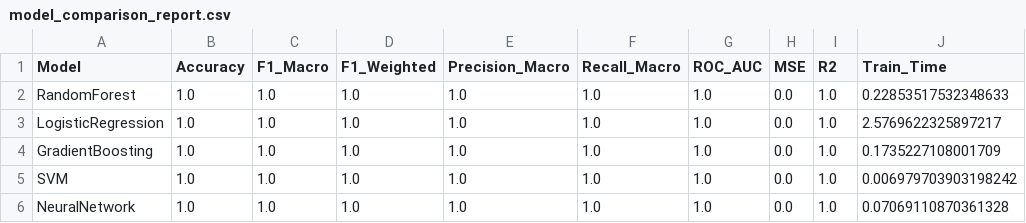
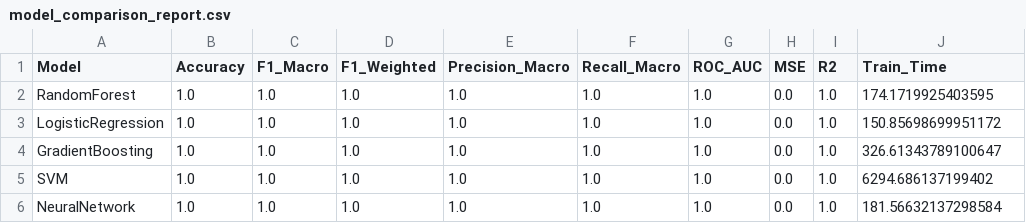
Before and after one commit to bcuevas-dev/oulad-ml-pipeline, a CSV file: src/results_final/model_comparison_report.csv, drawn as a sheet.

```diff
--- a/src/results_final/model_comparison_report.csv
+++ b/src/results_final/model_comparison_report.csv
@@ -1,6 +1,6 @@
 Model,Accuracy,F1_Macro,F1_Weighted,Precision_Macro,Recall_Macro,ROC_AUC,MSE,R2,Train_Time
-RandomForest,1.0,1.0,1.0,1.0,1.0,1.0,0.0,1.0,0.22853517532348633
-LogisticRegression,1.0,1.0,1.0,1.0,1.0,1.0,0.0,1.0,2.5769622325897217
-GradientBoosting,1.0,1.0,1.0,1.0,1.0,1.0,0.0,1.0,0.1735227108001709
-SVM,1.0,1.0,1.0,1.0,1.0,1.0,0.0,1.0,0.006979703903198242
-NeuralNetwork,1.0,1.0,1.0,1.0,1.0,1.0,0.0,1.0,0.07069110870361328
+RandomForest,1.0,1.0,1.0,1.0,1.0,1.0,0.0,1.0,174.1719925403595
+LogisticRegression,1.0,1.0,1.0,1.0,1.0,1.0,0.0,1.0,150.85698699951172
+GradientBoosting,1.0,1.0,1.0,1.0,1.0,1.0,0.0,1.0,326.61343789100647
+SVM,1.0,1.0,1.0,1.0,1.0,1.0,0.0,1.0,6294.686137199402
+NeuralNetwork,1.0,1.0,1.0,1.0,1.0,1.0,0.0,1.0,181.56632137298584
```
Also changed, not shown: src/results/correlation_matrix.csv, src/results/single_variable_summary.csv, 41 other files.
